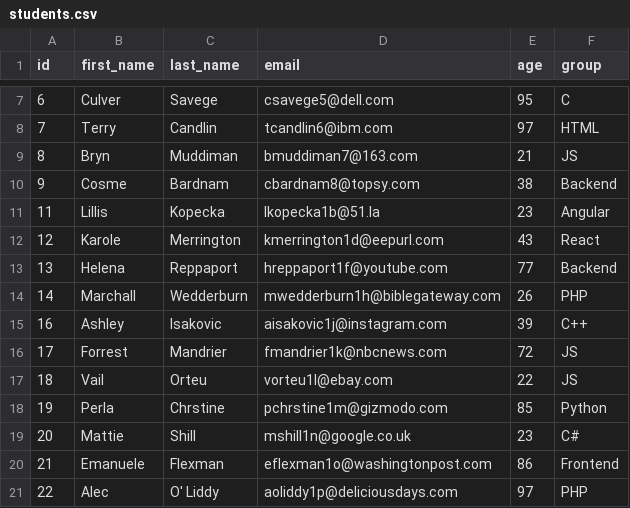
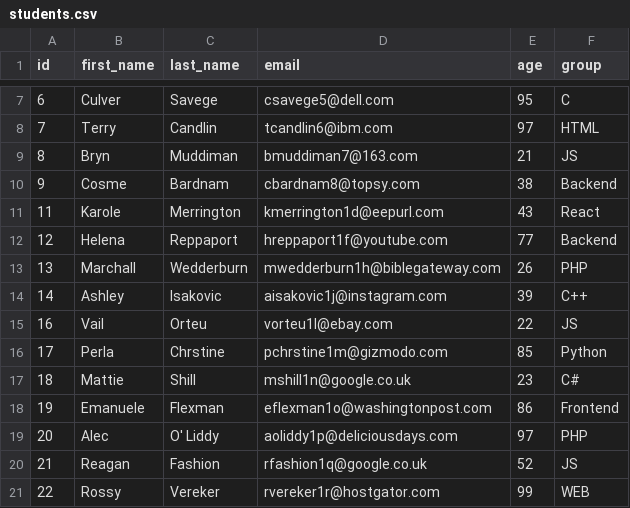
Before and after one commit to Python2022Nixter/Lesson25_class_inheritance, a CSV file: students.csv, drawn as a sheet; only a part is shown, gaps mark what is left out; the shorter side is filled out with more unchanged rows; removed rows and columns are numbered as before the commit, all else as after; the diff names each change by its address in the sheet, - before the commit and + after, or states it on an @@ line.

```diff
--- a/students.csv
+++ b/students.csv
-row 11: 11 | Lillis | Kopecka | lkopecka1b@51.la | 23 | Angular
@@ column A (id) renumbered from row 11 down @@
-row 16: 17 | Forrest | Mandrier | fmandrier1k@nbcnews.com | 72 | JS
```
